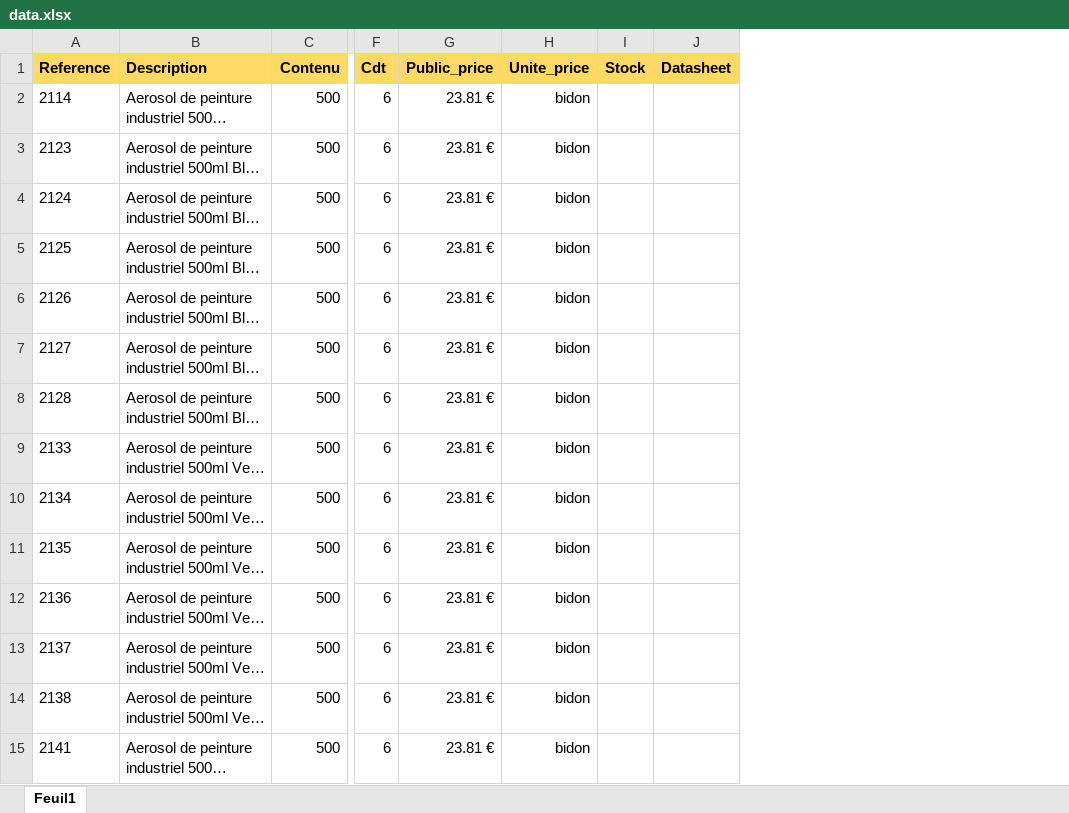
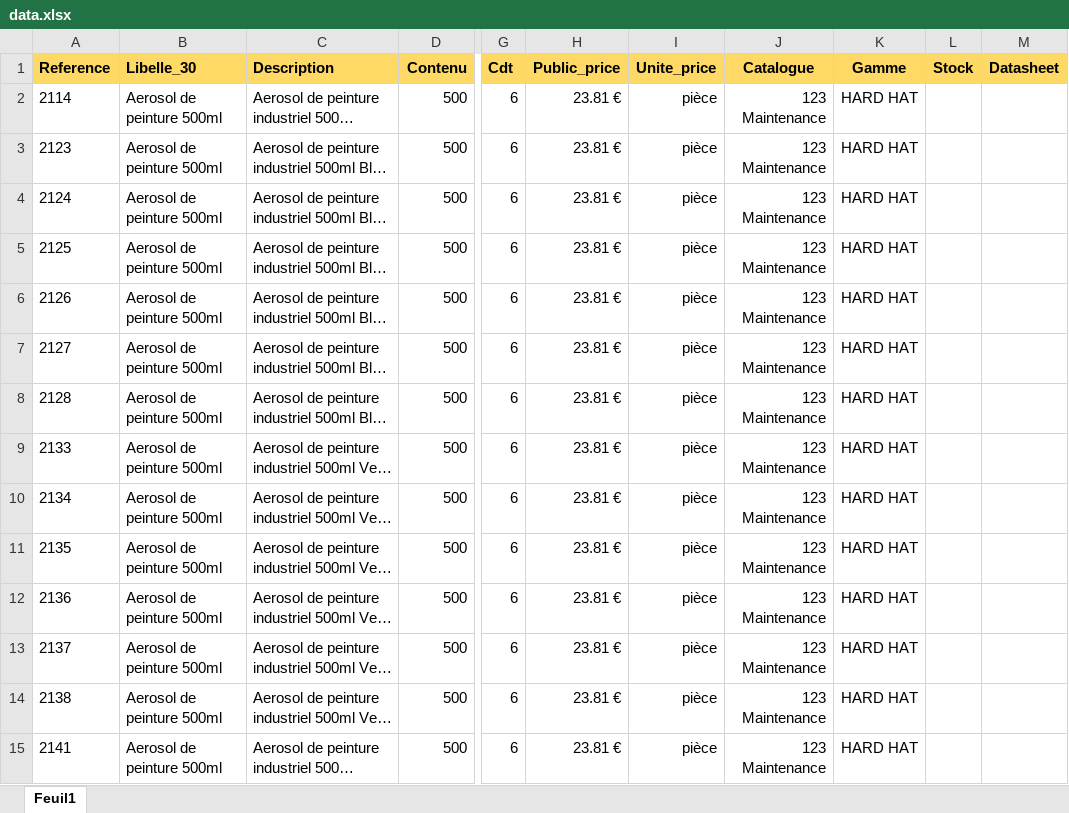
Before and after one commit to GaetanTripelon/Rustockleum, an Excel workbook: lib/data.xlsx, sheet Feuil1, drawn as a sheet; only a part is shown, gaps mark what is left out; long unchanged cells end in …; values as stored, in another font and other column widths than the file's, no borders; addresses are those after the commit; the diff covers the shown part only; the diff names each change by its address in the sheet, - before the commit and + after, or states it on an @@ line.

```diff
--- a/lib/data.xlsx (sheet Feuil1)
+++ b/lib/data.xlsx (sheet Feuil1)
+column B (Libelle_30), rows 2-15: all Aerosol de peinture 500ml
+column J (Catalogue), rows 2-15: all 123 Maintenance
+column K (Gamme), rows 2-15: all HARD HAT
-I2:I15 (Unite_price): bidon
+I2:I15 (Unite_price): pièce
```
Also changed, not shown: 1694 edited cells elsewhere in this sheet, 10 other files.
